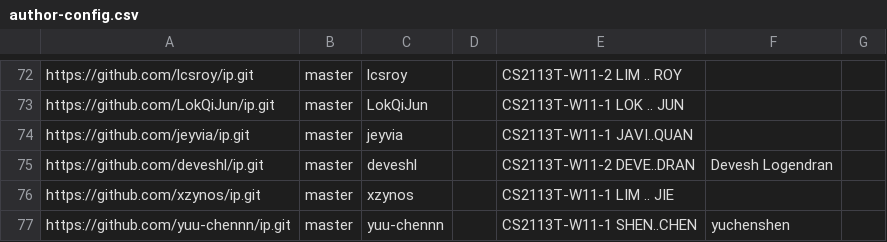
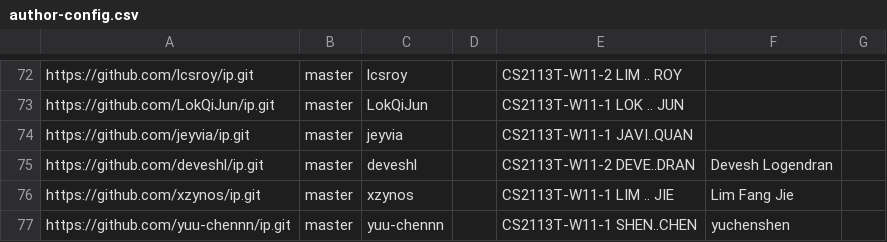
Before and after one commit to nus-cs2113-AY2223S1/ip-dashboard, a CSV file: configs/author-config.csv, drawn as a sheet; only a part is shown, gaps mark what is left out.

Commit message:
Update configs

```diff
--- a/configs/author-config.csv
+++ b/configs/author-config.csv
@@ -75,3 +75,3 @@ https://github.com/jeyvia/ip.git,master,jeyvia,,CS2113T-W11-1 JAVI..QUAN,,
 https://github.com/deveshl/ip.git,master,deveshl,,CS2113T-W11-2 DEVE..DRAN,Devesh Logendran,
-https://github.com/xzynos/ip.git,master,xzynos,,CS2113T-W11-1 LIM .. JIE,,
+https://github.com/xzynos/ip.git,master,xzynos,,CS2113T-W11-1 LIM .. JIE,Lim Fang Jie,
 https://github.com/yuu-chennn/ip.git,master,yuu-chennn,,CS2113T-W11-1 SHEN..CHEN,yuchenshen,
```
